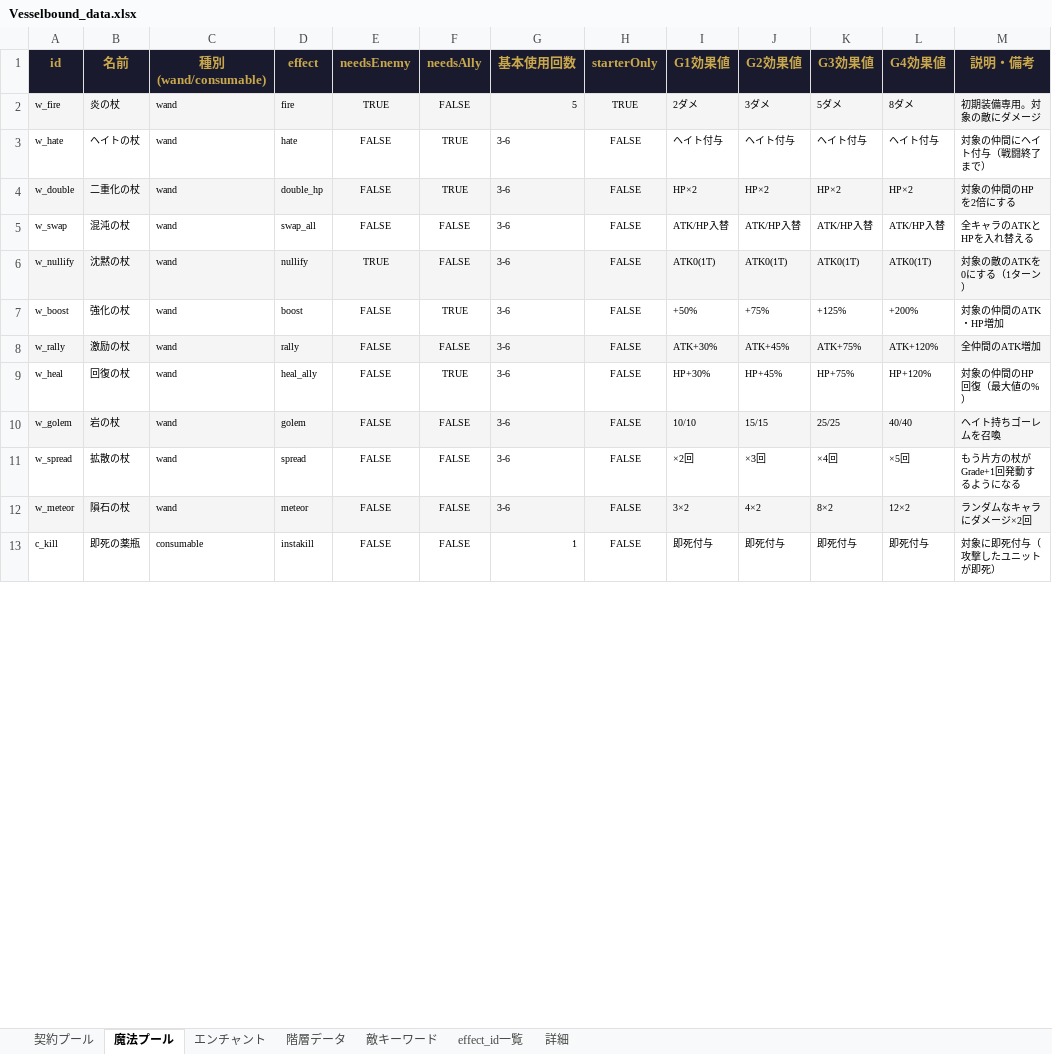
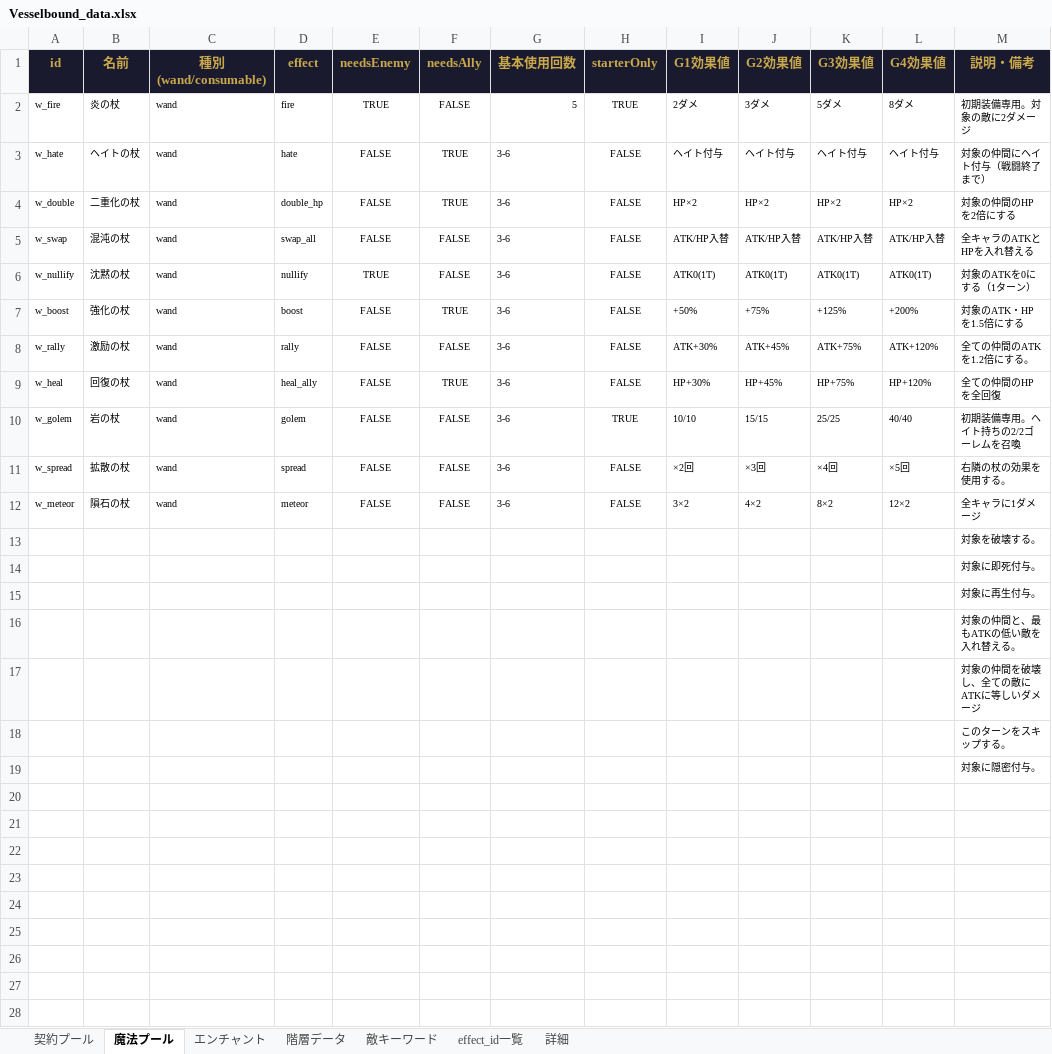
Before and after one commit to Yuki-fa/Vesselbound, an Excel workbook: js/Vesselbound_data.xlsx, sheet 魔法プール, drawn as a sheet; only a part is shown; the shorter side is filled out with more unchanged rows; values as stored, in another font and other column widths than the file's, no borders; charts and pictures not drawn; the diff covers the shown part only; the diff names each change by its address in the sheet, - before the commit and + after, or states it on an @@ line.

Commit message:
Update by Claude

```diff
--- a/js/Vesselbound_data.xlsx (sheet 魔法プール)
+++ b/js/Vesselbound_data.xlsx (sheet 魔法プール)
-A2:M2 fill: #F5F5F5
+A2:M2 fill: none
-M2 (説明・備考): 初期装備専用。対象の敵にダメージ
+M2 (説明・備考): 初期装備専用。対象の敵に2ダメージ
-A4:M4 fill: #F5F5F5
+A4:M4 fill: none
-A6:M6 fill: #F5F5F5
+A6:M6 fill: none
-M6 (説明・備考): 対象の敵のATKを0にする（1ターン）
+M6 (説明・備考): 対象のATKを0にする（1ターン）
-M7 (説明・備考): 対象の仲間のATK・HP増加
+M7 (説明・備考): 対象のATK・HPを1.5倍にする
-A8:M8 fill: #F5F5F5
+A8:M8 fill: none
-M8 (説明・備考): 全仲間のATK増加
+M8 (説明・備考): 全ての仲間のATKを1.2倍にする。
-M9 (説明・備考): 対象の仲間のHP回復（最大値の%）
+M9 (説明・備考): 全ての仲間のHPを全回復
-A10:M10 fill: #F5F5F5
+A10:M10 fill: none
-H10 (starterOnly): FALSE
+H10 (starterOnly): TRUE
-M10 (説明・備考): ヘイト持ちゴーレムを召喚
+M10 (説明・備考): 初期装備専用。ヘイト持ちの2/2ゴーレムを召喚
-M11 (説明・備考): もう片方の杖がGrade+1回発動するようになる
+M11 (説明・備考): 右隣の杖の効果を使用する。
-A12:M12 fill: #F5F5F5
+A12:M12 fill: none
-M12 (説明・備考): ランダムなキャラにダメージ×2回
+M12 (説明・備考): 全キャラに1ダメージ
+row 13:  |  |  |  |  |  |  |  |  |  |  |  | 対象を破壊する。
+row 14:  |  |  |  |  |  |  |  |  |  |  |  | 対象に即死付与。
+row 15:  |  |  |  |  |  |  |  |  |  |  |  | 対象に再生付与。
+row 16:  |  |  |  |  |  |  |  |  |  |  |  | 対象の仲間と、最もATKの低い敵を入れ替える。
+row 17:  |  |  |  |  |  |  |  |  |  |  |  | 対象の仲間を破壊し、全ての敵にATKに等しいダメージ
+row 18:  |  |  |  |  |  |  |  |  |  |  |  | このターンをスキップする。
+row 19:  |  |  |  |  |  |  |  |  |  |  |  | 対象に隠密付与。
+row 20: (empty)
+row 21: (empty)
+row 22: (empty)
+row 23: (empty)
+row 24: (empty)
+row 25: (empty)
+row 26: (empty)
+row 27: (empty)
+row 28: (empty)
```
Also changed, not shown: 8 added rows and cell formats elsewhere in this sheet, sheet 契約プール.
